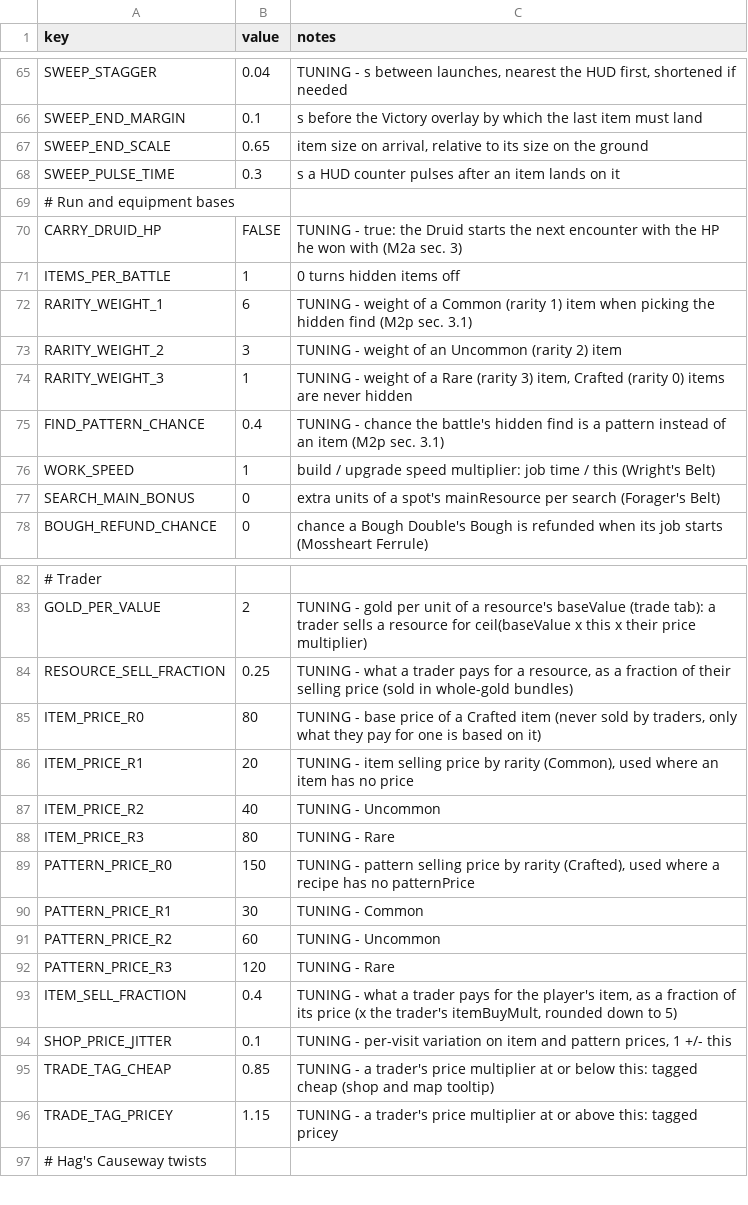
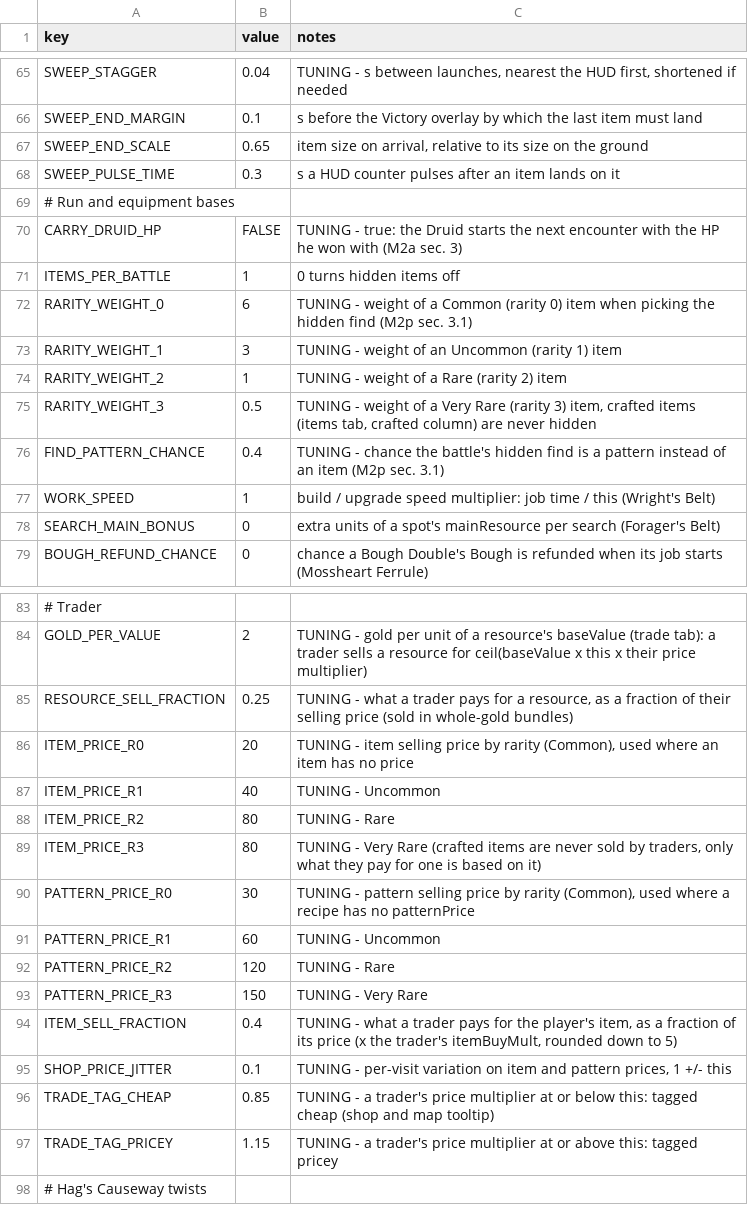
Before and after one commit to EsterMosevitzkyLis/Broceliande, a CSV file: data/globals.csv, drawn as a sheet; only a part is shown, gaps mark what is left out.

```diff
--- a/data/globals.csv
+++ b/data/globals.csv
@@ -71,5 +71,6 @@ CARRY_DRUID_HP,FALSE,TUNING - true: the Druid starts the next encounter with the
 ITEMS_PER_BATTLE,1,0 turns hidden items off
-RARITY_WEIGHT_1,6,TUNING - weight of a Common (rarity 1) item when picking the hidden find (M2p sec. 3.1)
-RARITY_WEIGHT_2,3,TUNING - weight of an Uncommon (rarity 2) item
-RARITY_WEIGHT_3,1,"TUNING - weight of a Rare (rarity 3) item, Crafted (rarity 0) items are never hidden"
+RARITY_WEIGHT_0,6,TUNING - weight of a Common (rarity 0) item when picking the hidden find (M2p sec. 3.1)
+RARITY_WEIGHT_1,3,TUNING - weight of an Uncommon (rarity 1) item
+RARITY_WEIGHT_2,1,TUNING - weight of a Rare (rarity 2) item
+RARITY_WEIGHT_3,0.5,"TUNING - weight of a Very Rare (rarity 3) item, crafted items (items tab, crafted column) are never hidden"
 FIND_PATTERN_CHANCE,0.4,TUNING - chance the battle's hidden find is a pattern instead of an item (M2p sec. 3.1)
@@ -84,10 +85,10 @@ GOLD_PER_VALUE,2,TUNING - gold per unit of a resource's baseValue (trade tab): a
 RESOURCE_SELL_FRACTION,0.25,"TUNING - what a trader pays for a resource, as a fraction of their selling price (sold in whole-gold bundles)"
-ITEM_PRICE_R0,80,"TUNING - base price of a Crafted item (never sold by traders, only what they pay for one is based on it)"
-ITEM_PRICE_R1,20,"TUNING - item selling price by rarity (Common), used where an item has no price"
-ITEM_PRICE_R2,40,TUNING - Uncommon
-ITEM_PRICE_R3,80,TUNING - Rare
-PATTERN_PRICE_R0,150,"TUNING - pattern selling price by rarity (Crafted), used where a recipe has no patternPrice"
-PATTERN_PRICE_R1,30,TUNING - Common
-PATTERN_PRICE_R2,60,TUNING - Uncommon
-PATTERN_PRICE_R3,120,TUNING - Rare
+ITEM_PRICE_R0,20,"TUNING - item selling price by rarity (Common), used where an item has no price"
+ITEM_PRICE_R1,40,TUNING - Uncommon
+ITEM_PRICE_R2,80,TUNING - Rare
+ITEM_PRICE_R3,80,"TUNING - Very Rare (crafted items are never sold by traders, only what they pay for one is based on it)"
+PATTERN_PRICE_R0,30,"TUNING - pattern selling price by rarity (Common), used where a recipe has no patternPrice"
+PATTERN_PRICE_R1,60,TUNING - Uncommon
+PATTERN_PRICE_R2,120,TUNING - Rare
+PATTERN_PRICE_R3,150,TUNING - Very Rare
 ITEM_SELL_FRACTION,0.4,"TUNING - what a trader pays for the player's item, as a fraction of its price (x the trader's itemBuyMult, rounded down to 5)"
```
Also changed, not shown: data/items.csv, data/recipes.csv, 10 other files.
